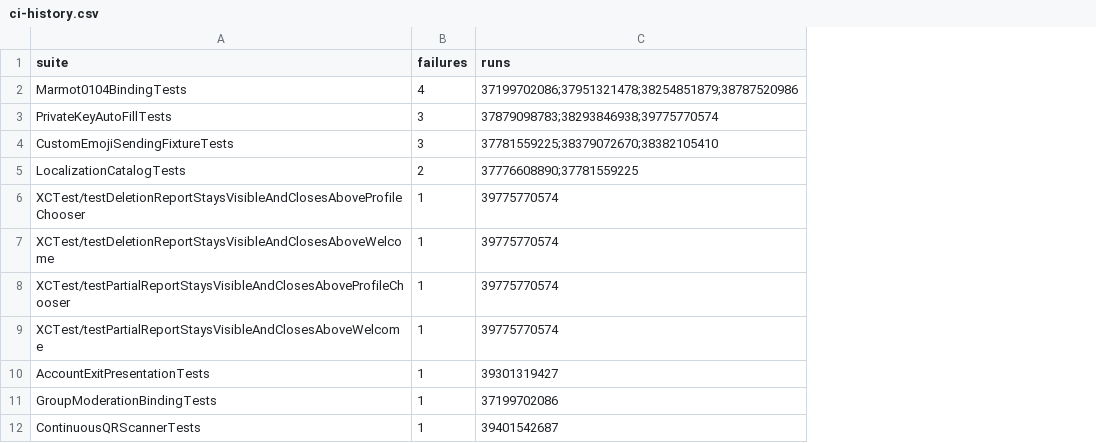
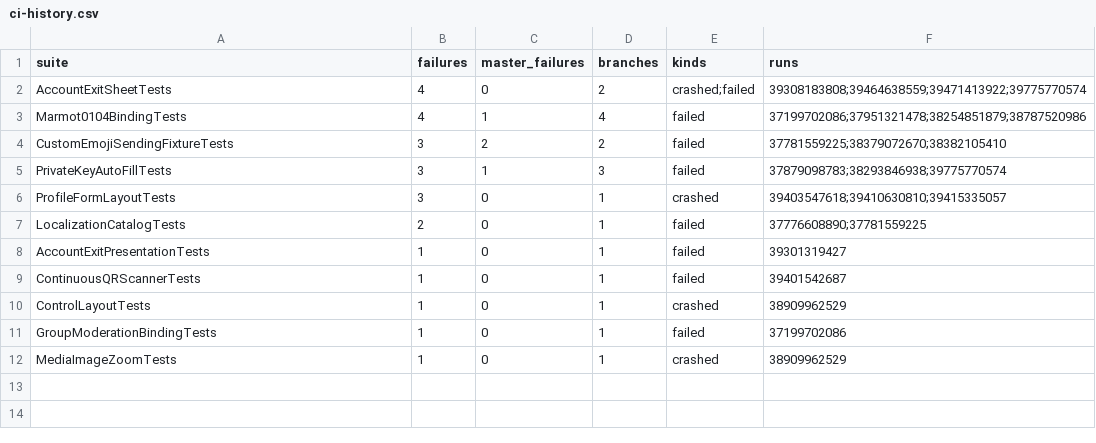
Before and after one commit to marmot-protocol/whitenoise-ios, a CSV file: docs/test-audit/data/ci-history.csv, drawn as a sheet; removed rows and columns are numbered as before the commit, all else as after; the diff names each change by its address in the sheet, - before the commit and + after, or states it on an @@ line.

```diff
--- a/docs/test-audit/data/ci-history.csv
+++ b/docs/test-audit/data/ci-history.csv
+column C (master_failures), row 3: 1; rows 5-8: 1 | 0 | 0 | 0; row 11: 0
+column D (branches), row 3: 4; rows 5-8: 3 | 1 | 1 | 1; row 11: 1
+column E (kinds), row 3: failed; rows 5-8: failed | crashed | failed | failed; row 11: failed
+row 2: AccountExitSheetTests | 4 | 0 | 2 | crashed;failed | 39308183808;39464638559;39471413922;39775770574
+row 4: CustomEmojiSendingFixtureTests | 3 | 2 | 2 | failed | 37781559225;38379072670;38382105410
-A6 (suite): CustomEmojiSendingFixtureTests
+A6 (suite): ProfileFormLayoutTests
-F6 (runs): 37781559225;38379072670;38382105410
+F6 (runs): 39403547618;39410630810;39415335057
-row 6: XCTest/testDeletionReportStaysVisibleAndClosesAboveProfileChooser | 1 | 39775770574
-row 7: XCTest/testDeletionReportStaysVisibleAndClosesAboveWelcome | 1 | 39775770574
-row 8: XCTest/testPartialReportStaysVisibleAndClosesAboveProfileChooser | 1 | 39775770574
-row 9: XCTest/testPartialReportStaysVisibleAndClosesAboveWelcome | 1 | 39775770574
@@ row 12 moved to row 9: ContinuousQRScannerTests @@
+row 10: ControlLayoutTests | 1 | 0 | 1 | crashed | 38909962529
+row 12: MediaImageZoomTests | 1 | 0 | 1 | crashed | 38909962529
```
Also changed, not shown: docs/test-audit/data/ci-runs.csv, docs/test-audit/data/coverage-unique.csv, 8 other files.
